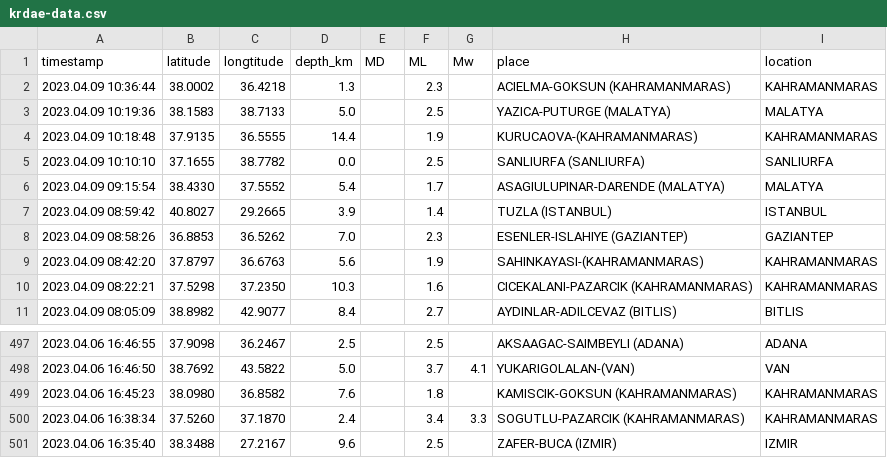
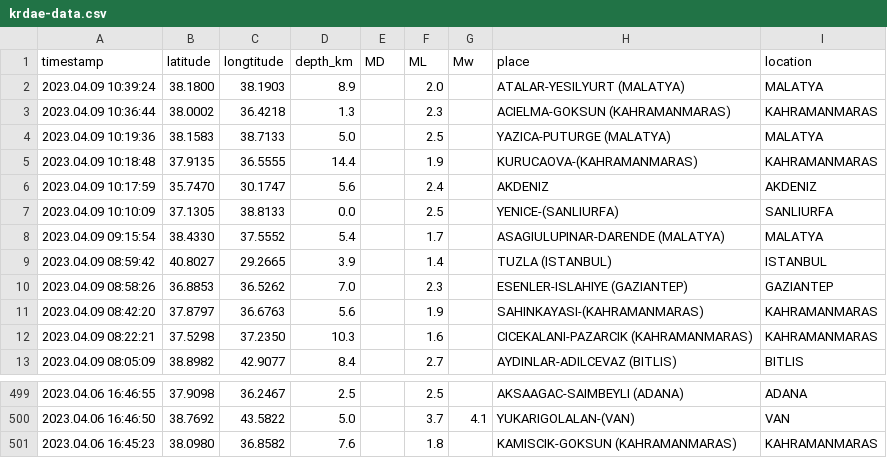
Before and after one commit to eozer/krdae-data, a CSV file: krdae-data.csv, drawn as a sheet; only a part is shown, gaps mark what is left out.

```diff
--- a/krdae-data.csv
+++ b/krdae-data.csv
@@ -1,2 +1,3 @@
 timestamp,latitude,longtitude,depth_km,MD,ML,Mw,place,location
+2023.04.09 10:39:24,38.1800,38.1903,8.9,,2.0,,ATALAR-YESILYURT (MALATYA),MALATYA
 2023.04.09 10:36:44,38.0002,36.4218,1.3,,2.3,,ACIELMA-GOKSUN (KAHRAMANMARAS),KAHRAMANMARAS
@@ -4,3 +5,4 @@ timestamp,latitude,longtitude,depth_km,MD,ML,Mw,place,location
 2023.04.09 10:18:48,37.9135,36.5555,14.4,,1.9,,KURUCAOVA-(KAHRAMANMARAS),KAHRAMANMARAS
-2023.04.09 10:10:10,37.1655,38.7782,0.0,,2.5,,SANLIURFA (SANLIURFA),SANLIURFA
+2023.04.09 10:17:59,35.7470,30.1747,5.6,,2.4,,AKDENIZ,AKDENIZ
+2023.04.09 10:10:09,37.1305,38.8133,0.0,,2.5,,YENICE-(SANLIURFA),SANLIURFA
 2023.04.09 09:15:54,38.4330,37.5552,5.4,,1.7,,ASAGIULUPINAR-DARENDE (MALATYA),MALATYA
@@ -499,3 +501 @@ timestamp,latitude,longtitude,depth_km,MD,ML,Mw,place,location
 2023.04.06 16:45:23,38.0980,36.8582,7.6,,1.8,,KAMISCIK-GOKSUN (KAHRAMANMARAS),KAHRAMANMARAS
-2023.04.06 16:38:34,37.5260,37.1870,2.4,,3.4,3.3,SOGUTLU-PAZARCIK (KAHRAMANMARAS),KAHRAMANMARAS
-2023.04.06 16:35:40,38.3488,27.2167,9.6,,2.5,,ZAFER-BUCA (IZMIR),IZMIR
```
Also changed, not shown: 1 other file.
